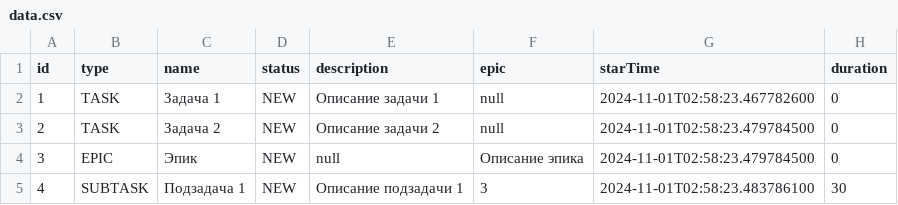
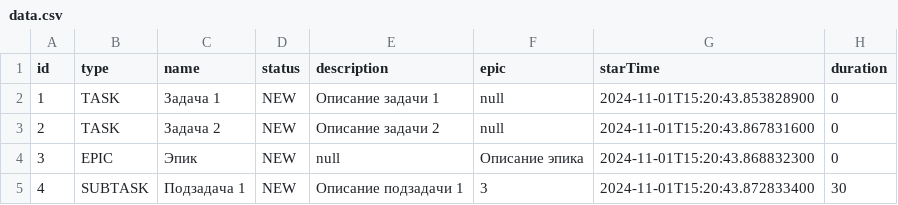
Before and after one commit to han0v/java-kanban, a CSV file: data.csv, drawn as a sheet.

```diff
--- a/data.csv
+++ b/data.csv
@@ -1,5 +1,5 @@
 id,type,name,status,description,epic, starTime, duration
-1,TASK,Задача 1,NEW,Описание задачи 1,null,2024-11-01T02:58:23.467782600,0,
-2,TASK,Задача 2,NEW,Описание задачи 2,null,2024-11-01T02:58:23.479784500,0,
-3,EPIC,Эпик,NEW,null,Описание эпика,2024-11-01T02:58:23.479784500,0,
-4,SUBTASK,Подзадача 1,NEW,Описание подзадачи 1,3,2024-11-01T02:58:23.483786100,30
+1,TASK,Задача 1,NEW,Описание задачи 1,null,2024-11-01T15:20:43.853828900,0,
+2,TASK,Задача 2,NEW,Описание задачи 2,null,2024-11-01T15:20:43.867831600,0,
+3,EPIC,Эпик,NEW,null,Описание эпика,2024-11-01T15:20:43.868832300,0,
+4,SUBTASK,Подзадача 1,NEW,Описание подзадачи 1,3,2024-11-01T15:20:43.872833400,30
```
Also changed, not shown: 3 other files.
